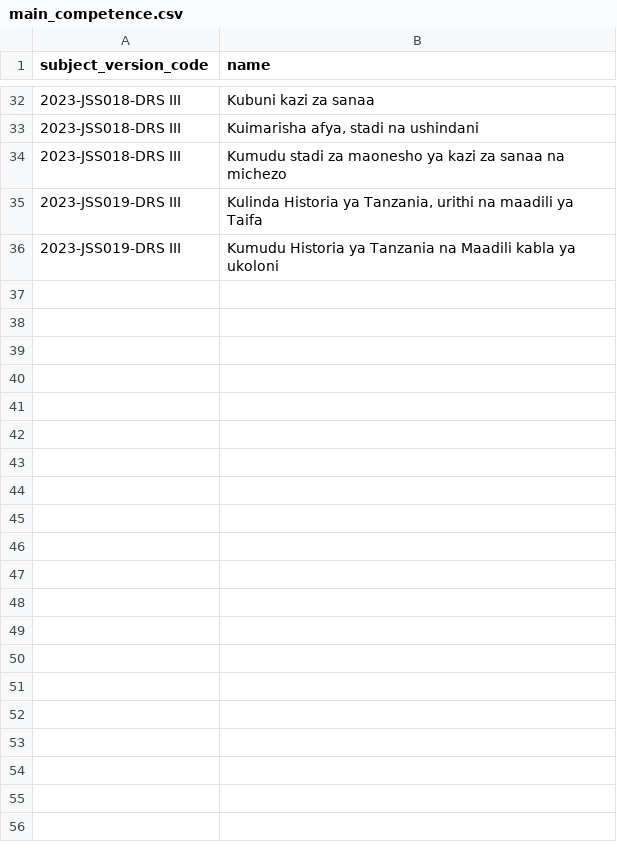
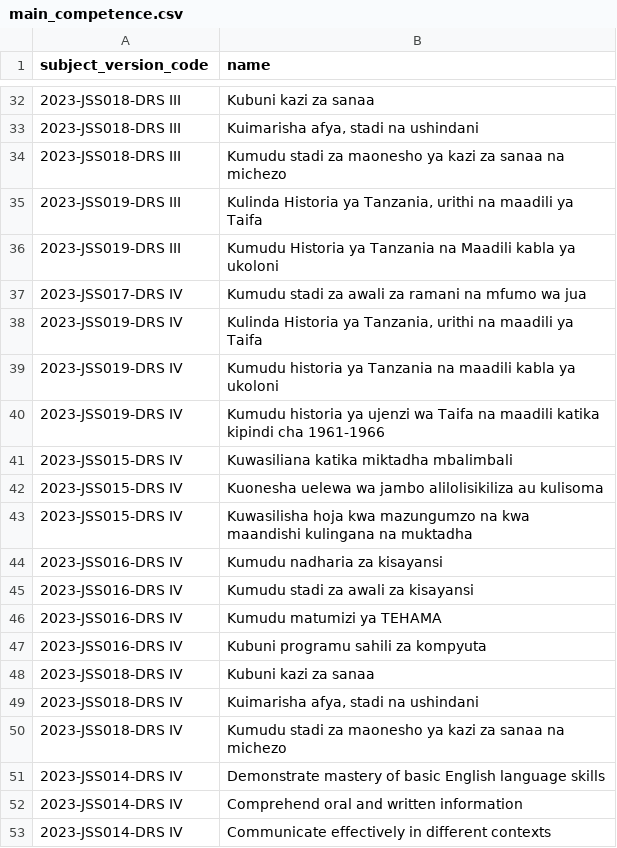
Before and after one commit to Ryobalj/jamiikazini-pro, a CSV file: syllabus/csv/main_competence.csv, drawn as a sheet; only a part is shown, gaps mark what is left out.

```diff
--- a/syllabus/csv/main_competence.csv
+++ b/syllabus/csv/main_competence.csv
@@ -36 +36,18 @@ subject_version_code,name
 2023-JSS019-DRS III,Kumudu Historia ya Tanzania na Maadili kabla ya ukoloni
+2023-JSS017-DRS IV,Kumudu stadi za awali za ramani na mfumo wa jua
+2023-JSS019-DRS IV,"Kulinda Historia ya Tanzania, urithi na maadili ya Taifa"
+2023-JSS019-DRS IV,Kumudu historia ya Tanzania na maadili kabla ya ukoloni
+2023-JSS019-DRS IV,Kumudu historia ya ujenzi wa Taifa na maadili katika kipindi cha 1961-1966
+2023-JSS015-DRS IV,Kuwasiliana katika miktadha mbalimbali
+2023-JSS015-DRS IV,Kuonesha uelewa wa jambo alilolisikiliza au kulisoma
+2023-JSS015-DRS IV,Kuwasilisha hoja kwa mazungumzo na kwa maandishi kulingana na muktadha
+2023-JSS016-DRS IV,Kumudu nadharia za kisayansi
+2023-JSS016-DRS IV,Kumudu stadi za awali za kisayansi
+2023-JSS016-DRS IV,Kumudu matumizi ya TEHAMA
+2023-JSS016-DRS IV,Kubuni programu sahili za kompyuta
+2023-JSS018-DRS IV,Kubuni kazi za sanaa
+2023-JSS018-DRS IV,"Kuimarisha afya, stadi na ushindani"
+2023-JSS018-DRS IV,Kumudu stadi za maonesho ya kazi za sanaa na michezo
+2023-JSS014-DRS IV,Demonstrate mastery of basic English language skills
+2023-JSS014-DRS IV,Comprehend oral and written information
+2023-JSS014-DRS IV,Communicate effectively in different contexts
```
Also changed, not shown: syllabus/csv/specific_competence.csv, syllabus/csv/subject_version.csv, 1 other file.
